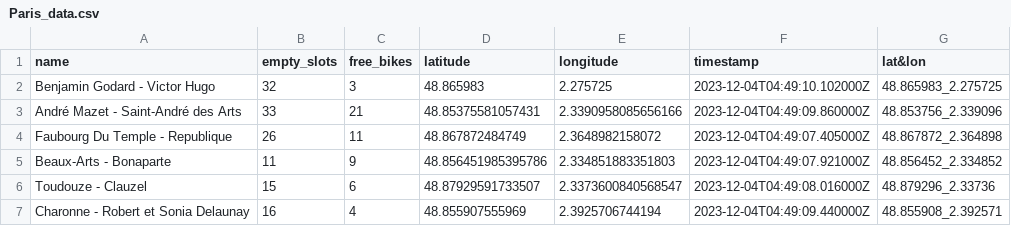
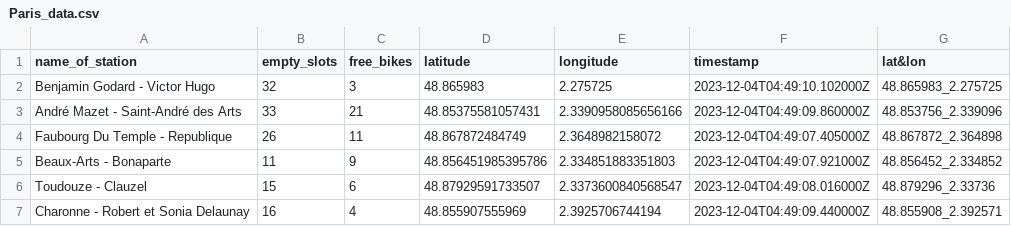
Before and after one commit to skijbile/Statistical-Modeling---Python, a CSV file: notebooks/Paris_data.csv, drawn as a sheet; only a part is shown.

```diff
--- a/notebooks/Paris_data.csv
+++ b/notebooks/Paris_data.csv
@@ -1,2 +1,2 @@
-name,empty_slots,free_bikes,latitude,longitude,timestamp,lat&lon
+name_of_station,empty_slots,free_bikes,latitude,longitude,timestamp,lat&lon
 Benjamin Godard - Victor Hugo,32,3,48.865983,2.275725,2023-12-04T04:49:10.102000Z,48.865983_2.275725
```
Also changed, not shown: 11 other files.
